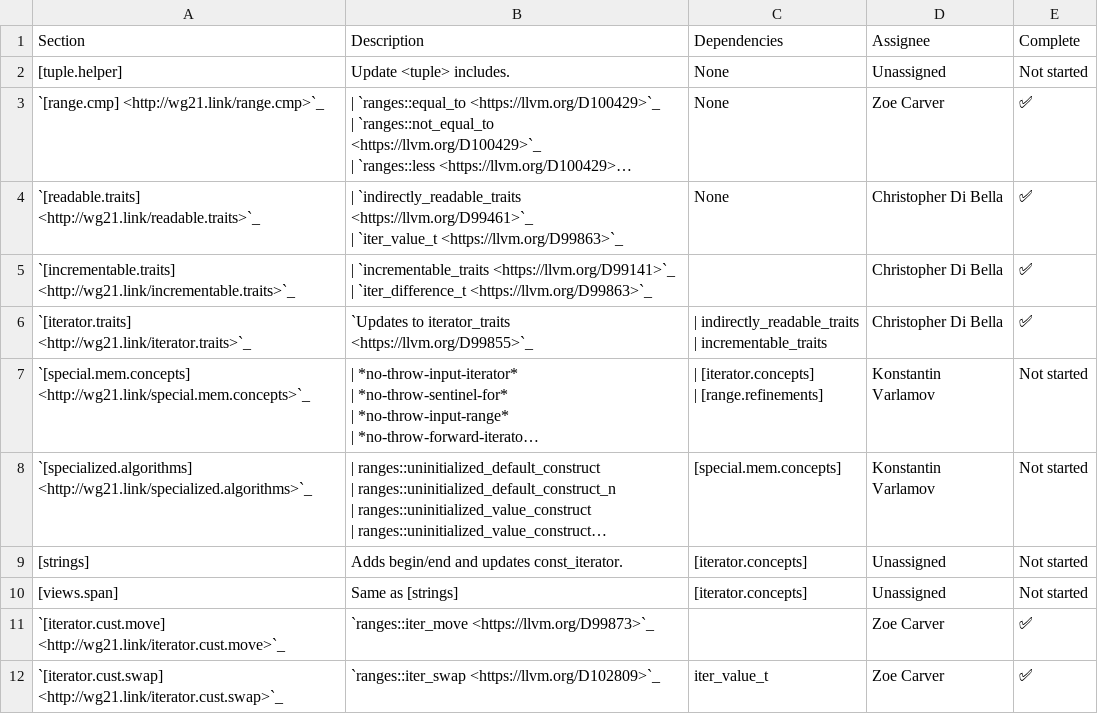
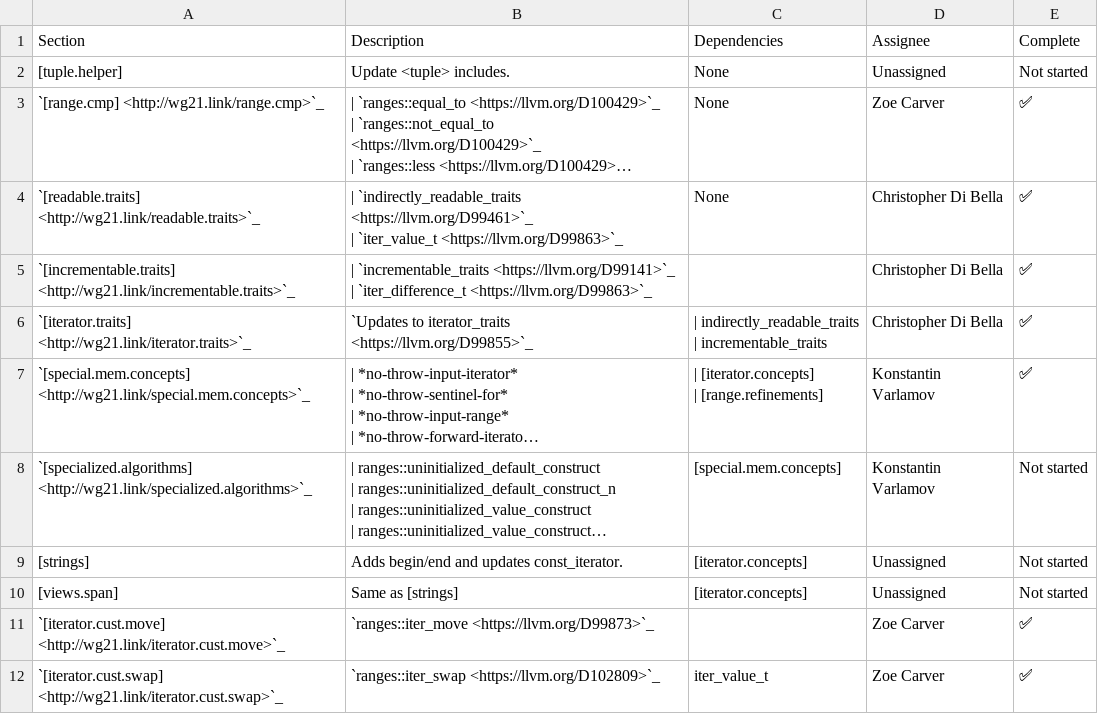
Before and after one commit to janezbozic/AndroidLLVMProjectLoopPerforation, a CSV file: libcxx/docs/Status/RangesPaper.csv, drawn as a sheet; only a part is shown; long unchanged cells end in …; the diff names each change by its address in the sheet, - before the commit and + after, or states it on an @@ line.

Commit message:
[libc++][ranges] Implement [special.mem.concepts].
Implement the exposition-only concepts specified in
`[special.mem.concepts]`. These are all thin wrappers over other
concepts.

Reviewed By: #libc, Quuxplusone, ldionne

Differential Revision: https://reviews.llvm.org/D114761

```diff
--- a/libcxx/docs/Status/RangesPaper.csv
+++ b/libcxx/docs/Status/RangesPaper.csv
-E7 (Complete): Not started
+E7 (Complete): ✅
```
Also changed, not shown: 10 other files.
